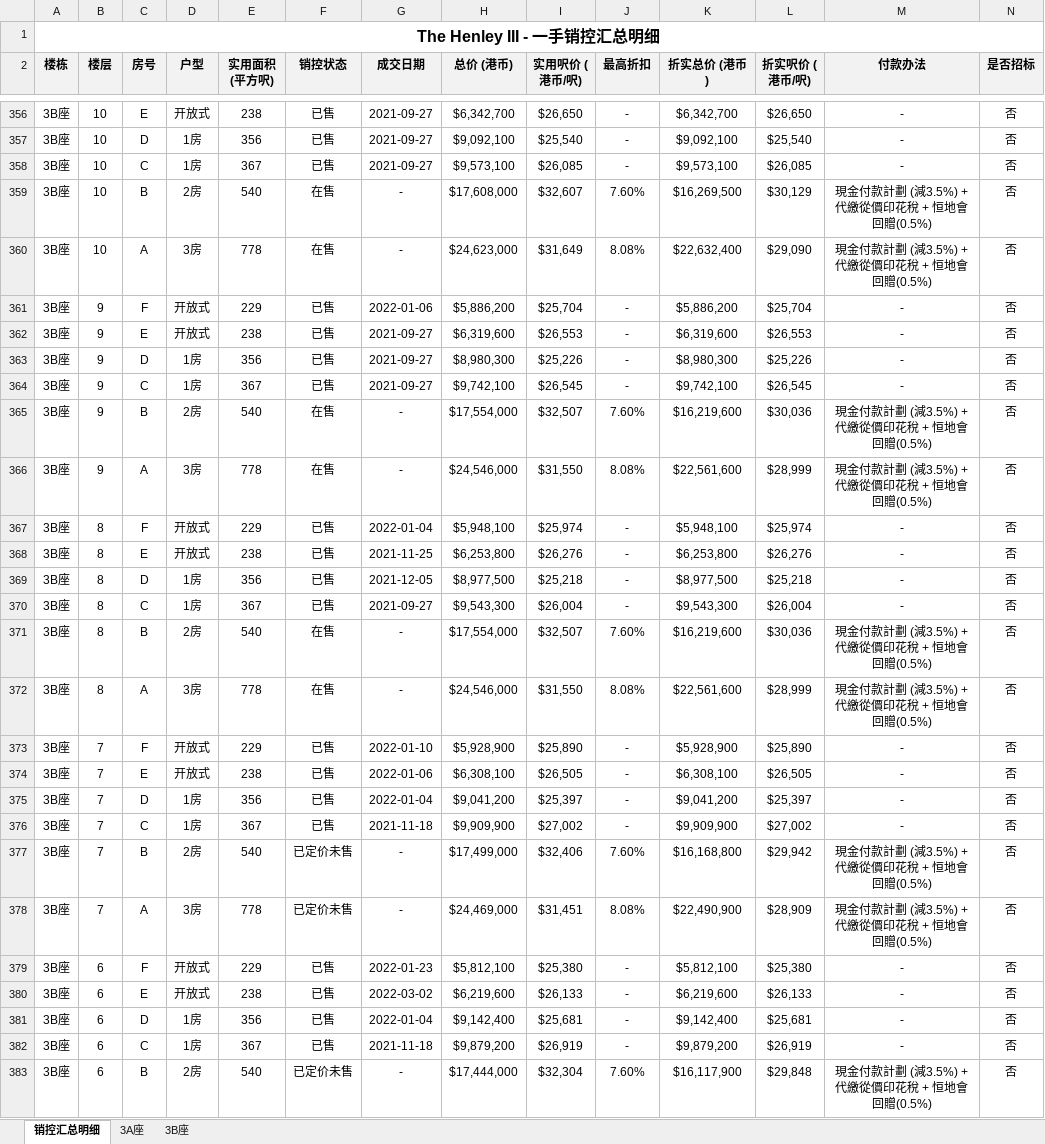
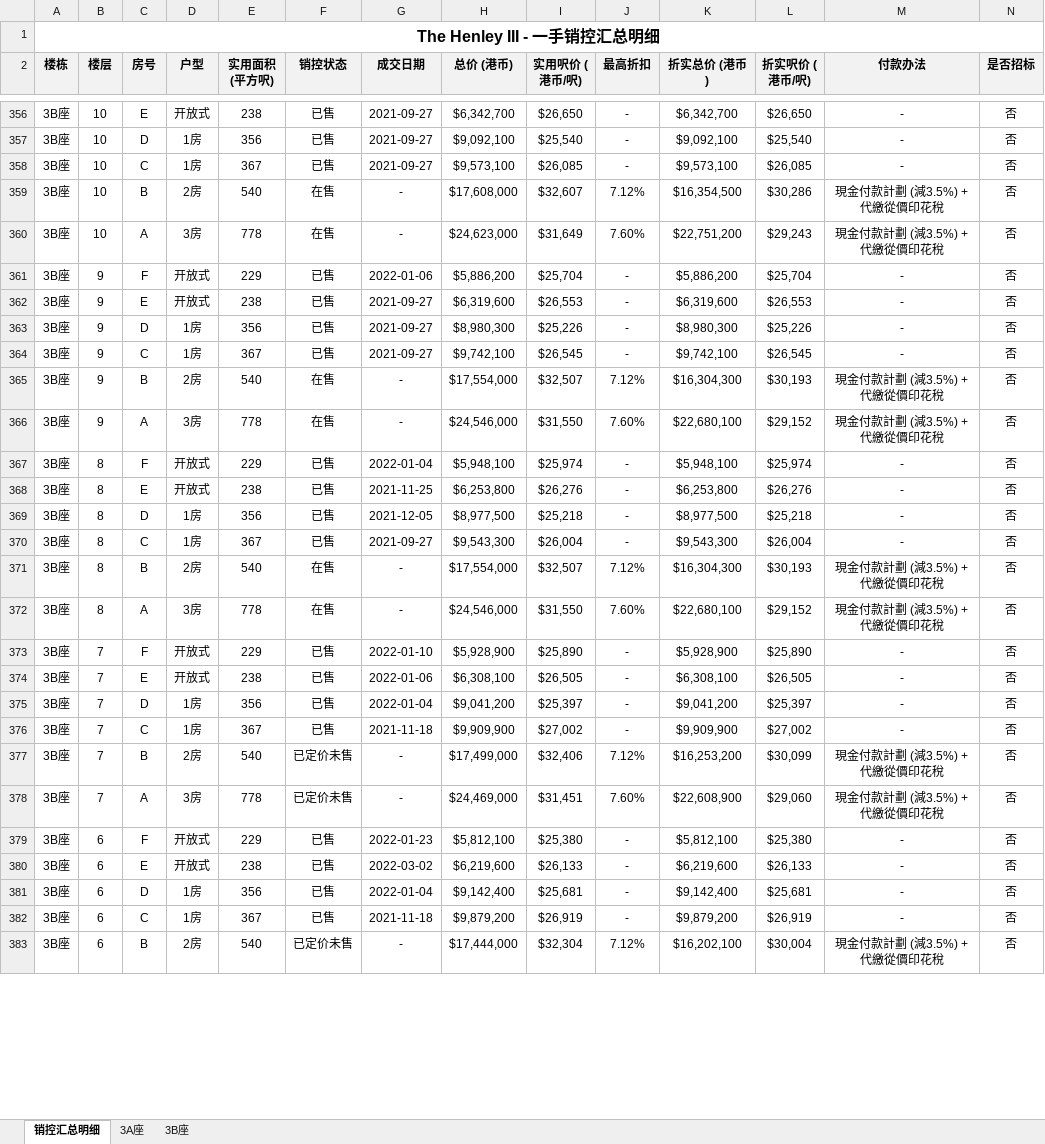
Before and after one commit to neil-studio/hk-properties, an Excel workbook: files/九龙-启德-The Henley III.xlsx, sheet 销控汇总明细, drawn as a sheet; only a part is shown, gaps mark what is left out; values as stored, in another font and other column widths than the file's, no borders; the diff covers the shown part only; the diff names each change by its address in the sheet, - before the commit and + after, or states it on an @@ line.

```diff
--- a/files/九龙-启德-The Henley III.xlsx (sheet 销控汇总明细)
+++ b/files/九龙-启德-The Henley III.xlsx (sheet 销控汇总明细)
-J359 (最高折扣): 7.60%
+J359 (最高折扣): 7.12%
-K359 (折实总价 (港币)): $16,269,500
+K359 (折实总价 (港币)): $16,354,500
-L359 (折实呎价 (港币/呎)): $30,129
+L359 (折实呎价 (港币/呎)): $30,286
-M359:M360 (付款办法): 現金付款計劃 (減3.5%) + 代繳從價印花稅 + 恒地會回贈(0.5%)
+M359:M360 (付款办法): 現金付款計劃 (減3.5%) + 代繳從價印花稅
-J360 (最高折扣): 8.08%
+J360 (最高折扣): 7.60%
-K360 (折实总价 (港币)): $22,632,400
+K360 (折实总价 (港币)): $22,751,200
-L360 (折实呎价 (港币/呎)): $29,090
+L360 (折实呎价 (港币/呎)): $29,243
-J365 (最高折扣): 7.60%
+J365 (最高折扣): 7.12%
-K365 (折实总价 (港币)): $16,219,600
+K365 (折实总价 (港币)): $16,304,300
-L365 (折实呎价 (港币/呎)): $30,036
+L365 (折实呎价 (港币/呎)): $30,193
-M365:M366 (付款办法): 現金付款計劃 (減3.5%) + 代繳從價印花稅 + 恒地會回贈(0.5%)
+M365:M366 (付款办法): 現金付款計劃 (減3.5%) + 代繳從價印花稅
-J366 (最高折扣): 8.08%
+J366 (最高折扣): 7.60%
-K366 (折实总价 (港币)): $22,561,600
+K366 (折实总价 (港币)): $22,680,100
-L366 (折实呎价 (港币/呎)): $28,999
+L366 (折实呎价 (港币/呎)): $29,152
-J371 (最高折扣): 7.60%
+J371 (最高折扣): 7.12%
-K371 (折实总价 (港币)): $16,219,600
+K371 (折实总价 (港币)): $16,304,300
-L371 (折实呎价 (港币/呎)): $30,036
+L371 (折实呎价 (港币/呎)): $30,193
-M371:M372 (付款办法): 現金付款計劃 (減3.5%) + 代繳從價印花稅 + 恒地會回贈(0.5%)
+M371:M372 (付款办法): 現金付款計劃 (減3.5%) + 代繳從價印花稅
-J372 (最高折扣): 8.08%
+J372 (最高折扣): 7.60%
-K372 (折实总价 (港币)): $22,561,600
+K372 (折实总价 (港币)): $22,680,100
-L372 (折实呎价 (港币/呎)): $28,999
+L372 (折实呎价 (港币/呎)): $29,152
-J377 (最高折扣): 7.60%
+J377 (最高折扣): 7.12%
-K377 (折实总价 (港币)): $16,168,800
+K377 (折实总价 (港币)): $16,253,200
-L377 (折实呎价 (港币/呎)): $29,942
+L377 (折实呎价 (港币/呎)): $30,099
-M377:M378 (付款办法): 現金付款計劃 (減3.5%) + 代繳從價印花稅 + 恒地會回贈(0.5%)
+M377:M378 (付款办法): 現金付款計劃 (減3.5%) + 代繳從價印花稅
-J378 (最高折扣): 8.08%
+J378 (最高折扣): 7.60%
-K378 (折实总价 (港币)): $22,490,900
+K378 (折实总价 (港币)): $22,608,900
-L378 (折实呎价 (港币/呎)): $28,909
+L378 (折实呎价 (港币/呎)): $29,060
-J383 (最高折扣): 7.60%
+J383 (最高折扣): 7.12%
-K383 (折实总价 (港币)): $16,117,900
+K383 (折实总价 (港币)): $16,202,100
-L383 (折实呎价 (港币/呎)): $29,848
+L383 (折实呎价 (港币/呎)): $30,004
-M383 (付款办法): 現金付款計劃 (減3.5%) + 代繳從價印花稅 + 恒地會回贈(0.5%)
+M383 (付款办法): 現金付款計劃 (減3.5%) + 代繳從價印花稅
```
Also changed, not shown: 128 edited cells elsewhere in this sheet, 1 other file.
